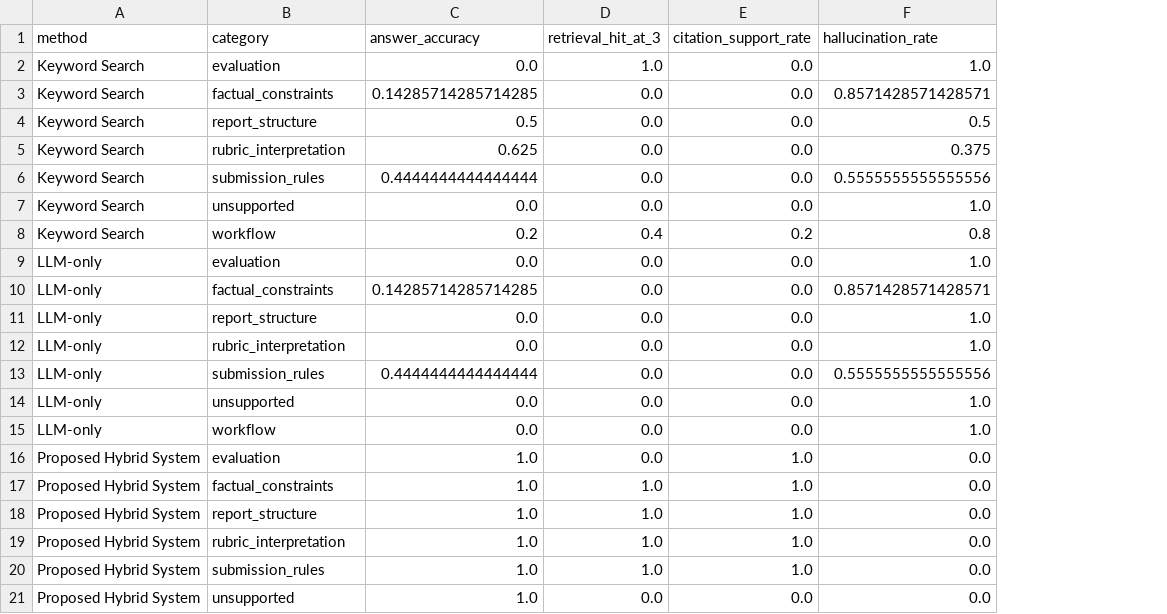
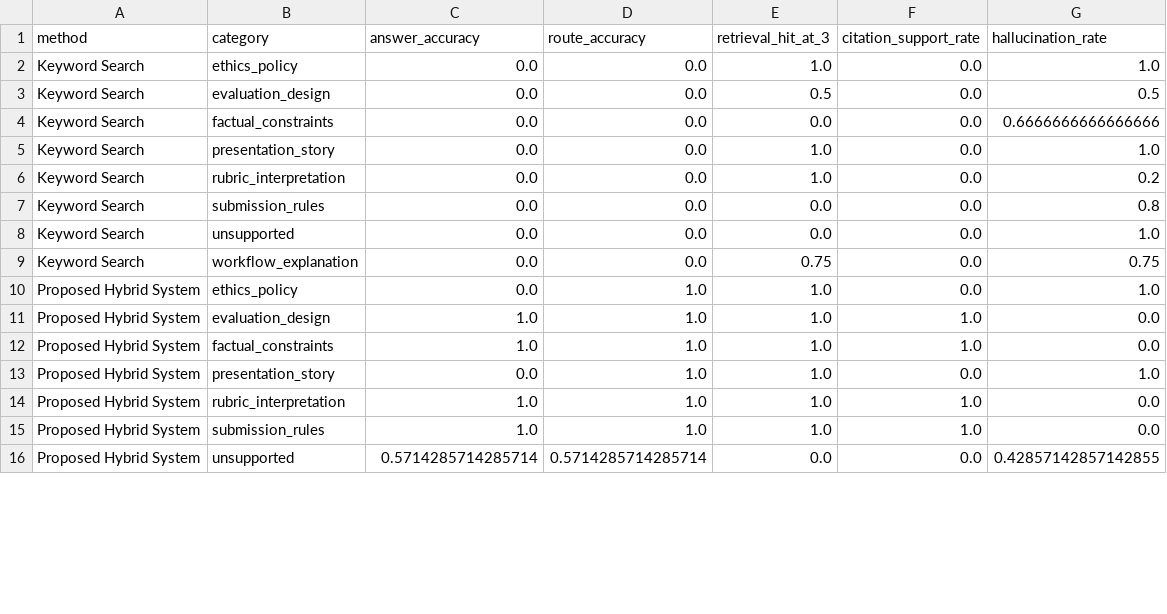
Before and after one commit to chongyantang-ship-it/ai-document-assistant, a CSV file: evaluation/category_summary_results.csv, drawn as a sheet; only a part is shown; removed rows and columns are numbered as before the commit, all else as after; the diff covers the shown part only; the diff names each change by its address in the sheet, - before the commit and + after, or states it on an @@ line.

```diff
--- a/evaluation/category_summary_results.csv
+++ b/evaluation/category_summary_results.csv
+column D (route_accuracy), row 2: 0.0; rows 4-8: all 0.0; rows 10-16: 1.0 | 1.0 | 1.0 | 1.0 | 1.0 | 1.0 | 0.5714285714285714
-B2 (category): evaluation
+B2 (category): ethics_policy
+row 3: Keyword Search | evaluation_design | 0.0 | 0.0 | 0.5 | 0.0 | 0.5
-C4 (answer_accuracy): 0.14285714285714285
+C4 (answer_accuracy): 0.0
-G4 (hallucination_rate): 0.8571428571428571
+G4 (hallucination_rate): 0.6666666666666666
-B5 (category): report_structure
+B5 (category): presentation_story
-C5 (answer_accuracy): 0.5
+C5 (answer_accuracy): 0.0
-E5:E6 (retrieval_hit_at_3): 0.0
+E5:E6 (retrieval_hit_at_3): 1.0
-G5 (hallucination_rate): 0.5
+G5 (hallucination_rate): 1.0
-C6 (answer_accuracy): 0.625
+C6 (answer_accuracy): 0.0
-G6 (hallucination_rate): 0.375
+G6 (hallucination_rate): 0.2
-C7 (answer_accuracy): 0.4444444444444444
+C7 (answer_accuracy): 0.0
-G7 (hallucination_rate): 0.5555555555555556
+G7 (hallucination_rate): 0.8
-row 8: Keyword Search | workflow | 0.2 | 0.4 | 0.2 | 0.8
-row 9: LLM-only | evaluation | 0.0 | 0.0 | 0.0 | 1.0
-row 10: LLM-only | factual_constraints | 0.14285714285714285 | 0.0 | 0.0 | 0.8571428571428571
+row 9: Keyword Search | workflow_explanation | 0.0 | 0.0 | 0.75 | 0.0 | 0.75
-A10 (method): LLM-only
+A10 (method): Proposed Hybrid System
-B10 (category): report_structure
+B10 (category): ethics_policy
-E10 (retrieval_hit_at_3): 0.0
+E10 (retrieval_hit_at_3): 1.0
-row 12: LLM-only | rubric_interpretation | 0.0 | 0.0 | 0.0 | 1.0
-row 13: LLM-only | submission_rules | 0.4444444444444444 | 0.0 | 0.0 | 0.5555555555555556
-row 14: LLM-only | unsupported | 0.0 | 0.0 | 0.0 | 1.0
-row 15: LLM-only | workflow | 0.0 | 0.0 | 0.0 | 1.0
-B11 (category): evaluation
+B11 (category): evaluation_design
-E11 (retrieval_hit_at_3): 0.0
+E11 (retrieval_hit_at_3): 1.0
-B13 (category): report_structure
+B13 (category): presentation_story
-C13 (answer_accuracy): 1.0
+C13 (answer_accuracy): 0.0
-F13 (citation_support_rate): 1.0
+F13 (citation_support_rate): 0.0
-G13 (hallucination_rate): 0.0
+G13 (hallucination_rate): 1.0
-C16 (answer_accuracy): 1.0
+C16 (answer_accuracy): 0.5714285714285714
-G16 (hallucination_rate): 0.0
+G16 (hallucination_rate): 0.42857142857142855
```
Also changed, not shown: 3 added rows, 2 removed rows and 14 edited cells elsewhere in this file, evaluation/ground_truth_answers.csv, evaluation/summary_results.csv, 27 other files.
